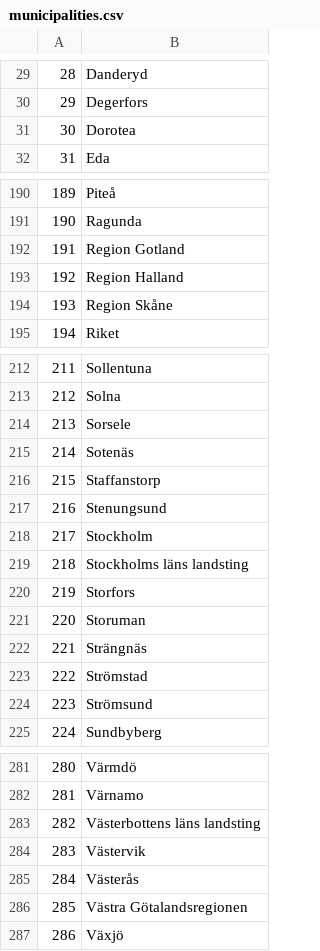
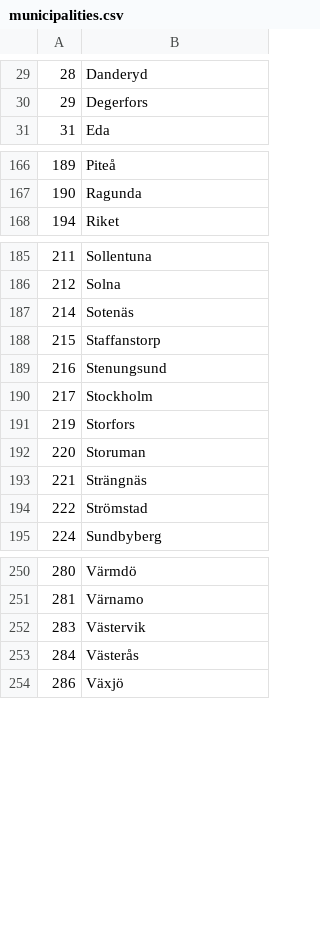
Before and after one commit to lmxblur/adv_lab5_shiny, a CSV file: municipalities.csv, drawn as a sheet; only a part is shown, gaps mark what is left out; the diff covers the shown part only.

```diff
--- a/municipalities.csv
+++ b/municipalities.csv
@@ -30,3 +30,2 @@
 "29","Degerfors"
-"30","Dorotea"
 "31","Eda"
@@ -191,5 +167,2 @@
 "190","Ragunda"
-"191","Region Gotland"
-"192","Region Halland"
-"193","Region Skåne"
 "194","Riket"
@@ -213,3 +186,2 @@
 "212","Solna"
-"213","Sorsele"
 "214","Sotenäs"
@@ -218,3 +190,2 @@
 "217","Stockholm"
-"218","Stockholms läns landsting"
 "219","Storfors"
@@ -223,3 +194,2 @@
 "222","Strömstad"
-"223","Strömsund"
 "224","Sundbyberg"
@@ -282,6 +251,4 @@
 "281","Värnamo"
-"282","Västerbottens läns landsting"
 "283","Västervik"
 "284","Västerås"
-"285","Västra Götalandsregionen"
 "286","Växjö"
```
Also changed, not shown: 28 removed rows elsewhere in this file.
